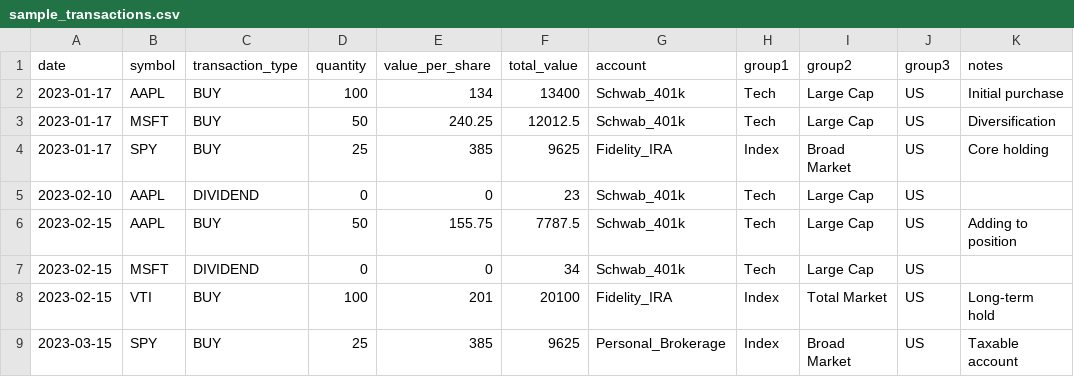
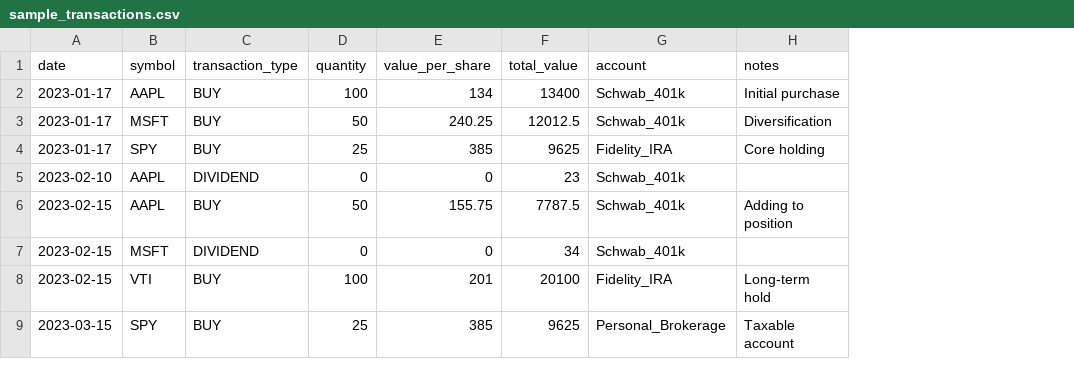
Before and after one commit to qwertytam/boglebench, a CSV file: boglebench/templates/sample_transactions.csv, drawn as a sheet; only a part is shown; the diff names each change by its address in the sheet, - before the commit and + after, or states it on an @@ line.

```diff
--- a/boglebench/templates/sample_transactions.csv
+++ b/boglebench/templates/sample_transactions.csv
-column H (group1), rows 2-9: Tech | Tech | Index | Tech | Tech | Tech | Index | Index
-column I (group2), rows 2-9: Large Cap | Large Cap | Broad Market | Large Cap | Large Cap | Large Cap | Total Market | Broad Market
-column J (group3), rows 2-9: all US
```
Also changed, not shown: 1 other file.
